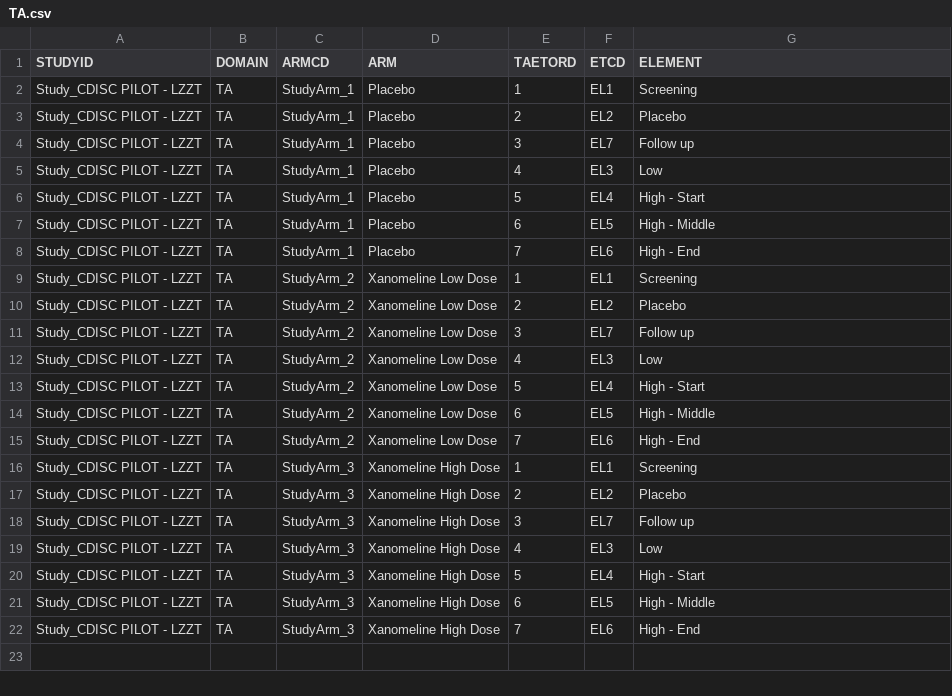
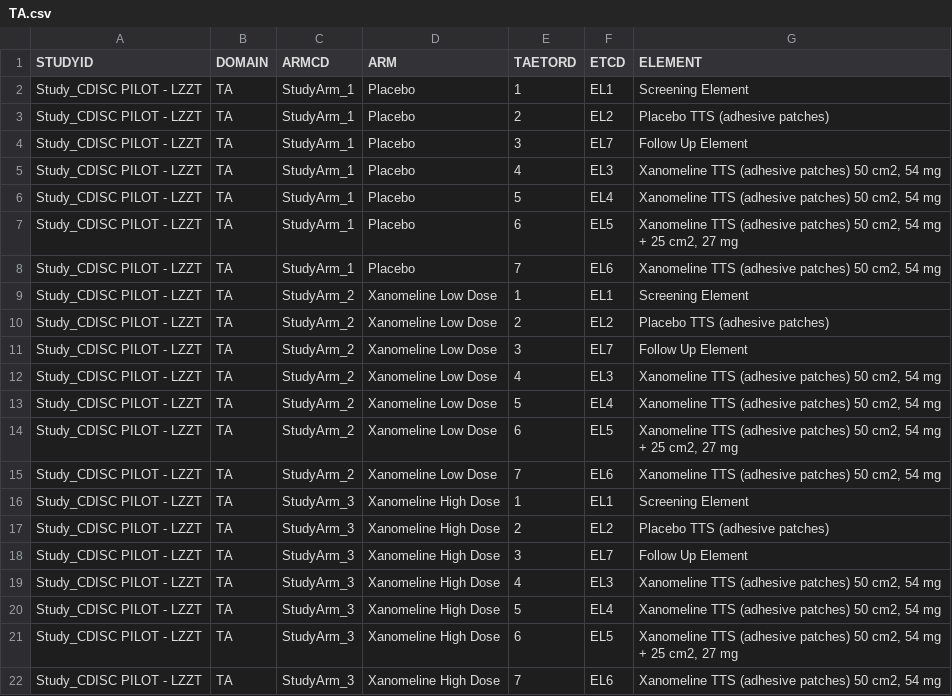
Before and after one commit to chowsanthony/usdm2tdm, a CSV file: TA.csv, drawn as a sheet.

```diff
--- a/TA.csv
+++ b/TA.csv
@@ -1,22 +1,22 @@
 STUDYID,DOMAIN,ARMCD,ARM,TAETORD,ETCD,ELEMENT
-Study_CDISC PILOT - LZZT,TA,StudyArm_1,Placebo,1,EL1,Screening
-Study_CDISC PILOT - LZZT,TA,StudyArm_1,Placebo,2,EL2,Placebo
-Study_CDISC PILOT - LZZT,TA,StudyArm_1,Placebo,3,EL7,Follow up
-Study_CDISC PILOT - LZZT,TA,StudyArm_1,Placebo,4,EL3,Low
-Study_CDISC PILOT - LZZT,TA,StudyArm_1,Placebo,5,EL4,High - Start
-Study_CDISC PILOT - LZZT,TA,StudyArm_1,Placebo,6,EL5,High - Middle
-Study_CDISC PILOT - LZZT,TA,StudyArm_1,Placebo,7,EL6,High - End
-Study_CDISC PILOT - LZZT,TA,StudyArm_2,Xanomeline Low Dose,1,EL1,Screening
-Study_CDISC PILOT - LZZT,TA,StudyArm_2,Xanomeline Low Dose,2,EL2,Placebo
-Study_CDISC PILOT - LZZT,TA,StudyArm_2,Xanomeline Low Dose,3,EL7,Follow up
-Study_CDISC PILOT - LZZT,TA,StudyArm_2,Xanomeline Low Dose,4,EL3,Low
-Study_CDISC PILOT - LZZT,TA,StudyArm_2,Xanomeline Low Dose,5,EL4,High - Start
-Study_CDISC PILOT - LZZT,TA,StudyArm_2,Xanomeline Low Dose,6,EL5,High - Middle
-Study_CDISC PILOT - LZZT,TA,StudyArm_2,Xanomeline Low Dose,7,EL6,High - End
-Study_CDISC PILOT - LZZT,TA,StudyArm_3,Xanomeline High Dose,1,EL1,Screening
-Study_CDISC PILOT - LZZT,TA,StudyArm_3,Xanomeline High Dose,2,EL2,Placebo
-Study_CDISC PILOT - LZZT,TA,StudyArm_3,Xanomeline High Dose,3,EL7,Follow up
-Study_CDISC PILOT - LZZT,TA,StudyArm_3,Xanomeline High Dose,4,EL3,Low
-Study_CDISC PILOT - LZZT,TA,StudyArm_3,Xanomeline High Dose,5,EL4,High - Start
-Study_CDISC PILOT - LZZT,TA,StudyArm_3,Xanomeline High Dose,6,EL5,High - Middle
-Study_CDISC PILOT - LZZT,TA,StudyArm_3,Xanomeline High Dose,7,EL6,High - End
+Study_CDISC PILOT - LZZT,TA,StudyArm_1,Placebo,1,EL1,Screening Element
+Study_CDISC PILOT - LZZT,TA,StudyArm_1,Placebo,2,EL2,Placebo TTS (adhesive patches)
+Study_CDISC PILOT - LZZT,TA,StudyArm_1,Placebo,3,EL7,Follow Up Element
+Study_CDISC PILOT - LZZT,TA,StudyArm_1,Placebo,4,EL3,"Xanomeline TTS (adhesive patches) 50 cm2, 54 mg"
+Study_CDISC PILOT - LZZT,TA,StudyArm_1,Placebo,5,EL4,"Xanomeline TTS (adhesive patches) 50 cm2, 54 mg"
+Study_CDISC PILOT - LZZT,TA,StudyArm_1,Placebo,6,EL5,"Xanomeline TTS (adhesive patches) 50 cm2, 54 mg + 25 cm2, 27 mg"
+Study_CDISC PILOT - LZZT,TA,StudyArm_1,Placebo,7,EL6,"Xanomeline TTS (adhesive patches) 50 cm2, 54 mg"
+Study_CDISC PILOT - LZZT,TA,StudyArm_2,Xanomeline Low Dose,1,EL1,Screening Element
+Study_CDISC PILOT - LZZT,TA,StudyArm_2,Xanomeline Low Dose,2,EL2,Placebo TTS (adhesive patches)
+Study_CDISC PILOT - LZZT,TA,StudyArm_2,Xanomeline Low Dose,3,EL7,Follow Up Element
+Study_CDISC PILOT - LZZT,TA,StudyArm_2,Xanomeline Low Dose,4,EL3,"Xanomeline TTS (adhesive patches) 50 cm2, 54 mg"
+Study_CDISC PILOT - LZZT,TA,StudyArm_2,Xanomeline Low Dose,5,EL4,"Xanomeline TTS (adhesive patches) 50 cm2, 54 mg"
+Study_CDISC PILOT - LZZT,TA,StudyArm_2,Xanomeline Low Dose,6,EL5,"Xanomeline TTS (adhesive patches) 50 cm2, 54 mg + 25 cm2, 27 mg"
+Study_CDISC PILOT - LZZT,TA,StudyArm_2,Xanomeline Low Dose,7,EL6,"Xanomeline TTS (adhesive patches) 50 cm2, 54 mg"
+Study_CDISC PILOT - LZZT,TA,StudyArm_3,Xanomeline High Dose,1,EL1,Screening Element
+Study_CDISC PILOT - LZZT,TA,StudyArm_3,Xanomeline High Dose,2,EL2,Placebo TTS (adhesive patches)
+Study_CDISC PILOT - LZZT,TA,StudyArm_3,Xanomeline High Dose,3,EL7,Follow Up Element
+Study_CDISC PILOT - LZZT,TA,StudyArm_3,Xanomeline High Dose,4,EL3,"Xanomeline TTS (adhesive patches) 50 cm2, 54 mg"
+Study_CDISC PILOT - LZZT,TA,StudyArm_3,Xanomeline High Dose,5,EL4,"Xanomeline TTS (adhesive patches) 50 cm2, 54 mg"
+Study_CDISC PILOT - LZZT,TA,StudyArm_3,Xanomeline High Dose,6,EL5,"Xanomeline TTS (adhesive patches) 50 cm2, 54 mg + 25 cm2, 27 mg"
+Study_CDISC PILOT - LZZT,TA,StudyArm_3,Xanomeline High Dose,7,EL6,"Xanomeline TTS (adhesive patches) 50 cm2, 54 mg"
```
Also changed, not shown: 5 other files.
